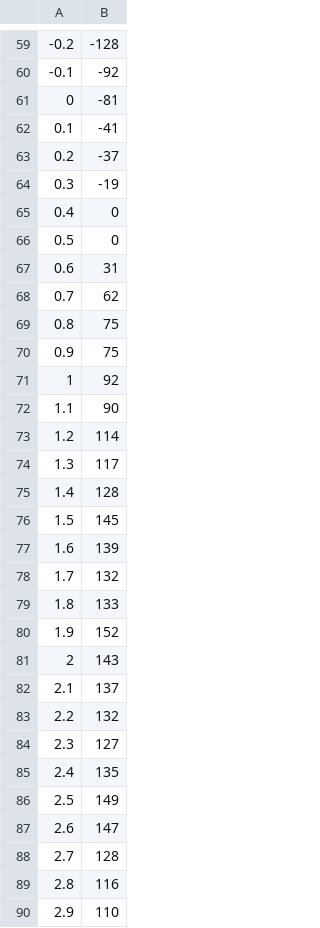
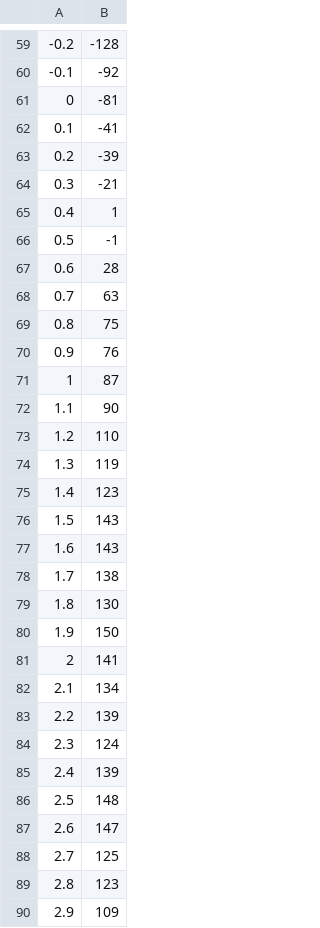
Before and after one commit to NISOx-BDI/SC2, a CSV file: results/ds001/AFNI/LEVEL2/permutation_test/euler_chars.csv, drawn as a sheet; only a part is shown, gaps mark what is left out; the diff covers the shown part only.

Commit message:
updated afni perm scripts with corrected dof

```diff
--- a/results/ds001/AFNI/LEVEL2/permutation_test/euler_chars.csv
+++ b/results/ds001/AFNI/LEVEL2/permutation_test/euler_chars.csv
@@ -62,29 +62,29 @@
 0.1,-41
-0.2,-37
-0.3,-19
-0.4,0
-0.5,0
-0.6,31
-0.7,62
+0.2,-39
+0.3,-21
+0.4,1
+0.5,-1
+0.6,28
+0.7,63
 0.8,75
-0.9,75
-1,92
+0.9,76
+1,87
 1.1,90
-1.2,114
-1.3,117
-1.4,128
-1.5,145
-1.6,139
-1.7,132
-1.8,133
-1.9,152
-2,143
-2.1,137
-2.2,132
-2.3,127
-2.4,135
-2.5,149
+1.2,110
+1.3,119
+1.4,123
+1.5,143
+1.6,143
+1.7,138
+1.8,130
+1.9,150
+2,141
+2.1,134
+2.2,139
+2.3,124
+2.4,139
+2.5,148
 2.6,147
-2.7,128
-2.8,116
-2.9,110
+2.7,125
+2.8,123
+2.9,109
```
Also changed, not shown: 79 edited cells elsewhere in this file, results/ds001/AFNI/LEVEL2/permutation_test/cluster_count.csv, 2 other files.
